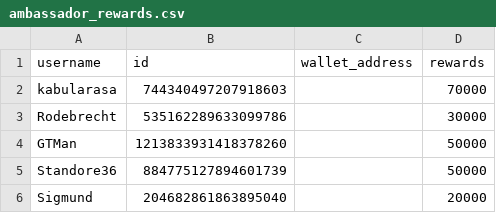
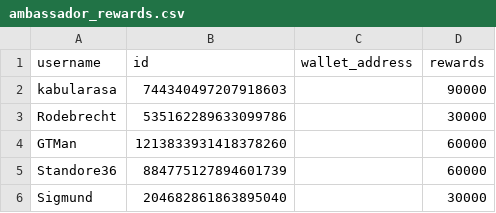
Before and after one commit to Lilypad-Tech/web-ui, a CSV file: apps/rewards-dashboard/public/ambassador_rewards.csv, drawn as a sheet.

Commit message:
update ambassador rewards for november

```diff
--- a/apps/rewards-dashboard/public/ambassador_rewards.csv
+++ b/apps/rewards-dashboard/public/ambassador_rewards.csv
@@ -1,6 +1,6 @@
 username,id,wallet_address,rewards
-kabularasa,744340497207918603,,70000
+kabularasa,744340497207918603,,90000
 Rodebrecht,535162289633099786,,30000
-GTMan,1213833931418378260,,50000
-Standore36,884775127894601739,,50000
-Sigmund,204682861863895040,,20000
+GTMan,1213833931418378260,,60000
+Standore36,884775127894601739,,60000
+Sigmund,204682861863895040,,30000
```
